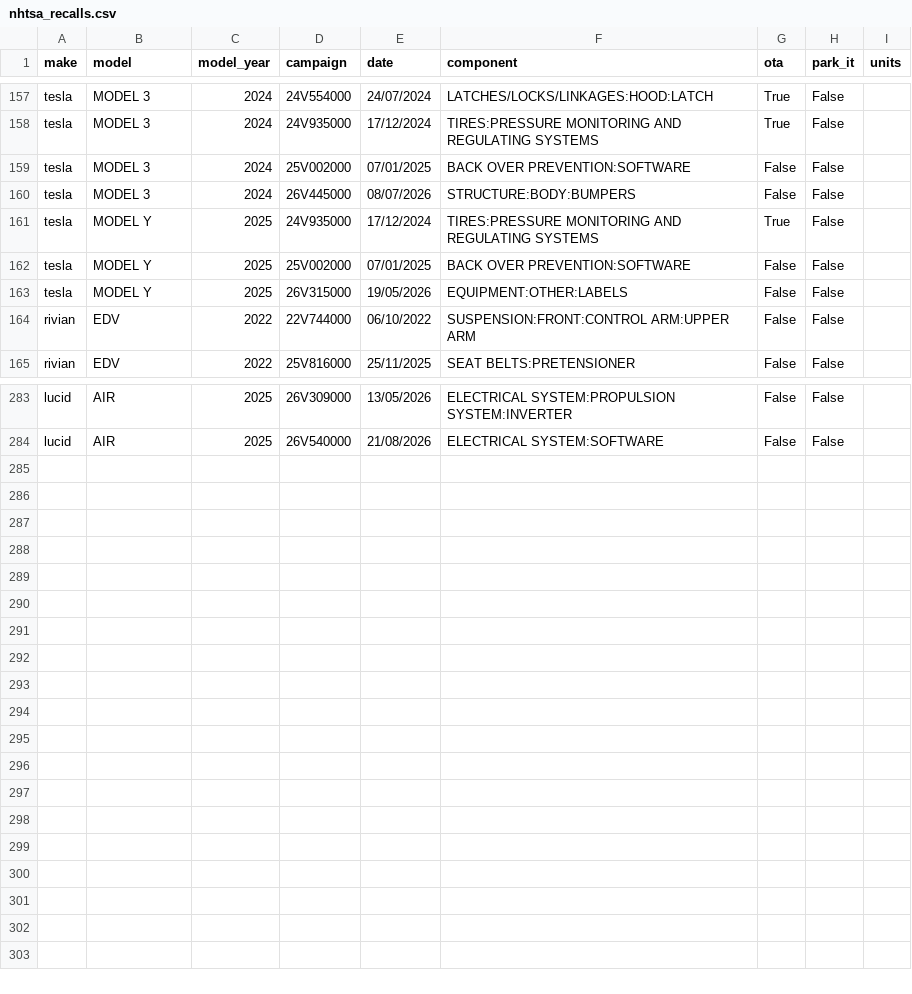
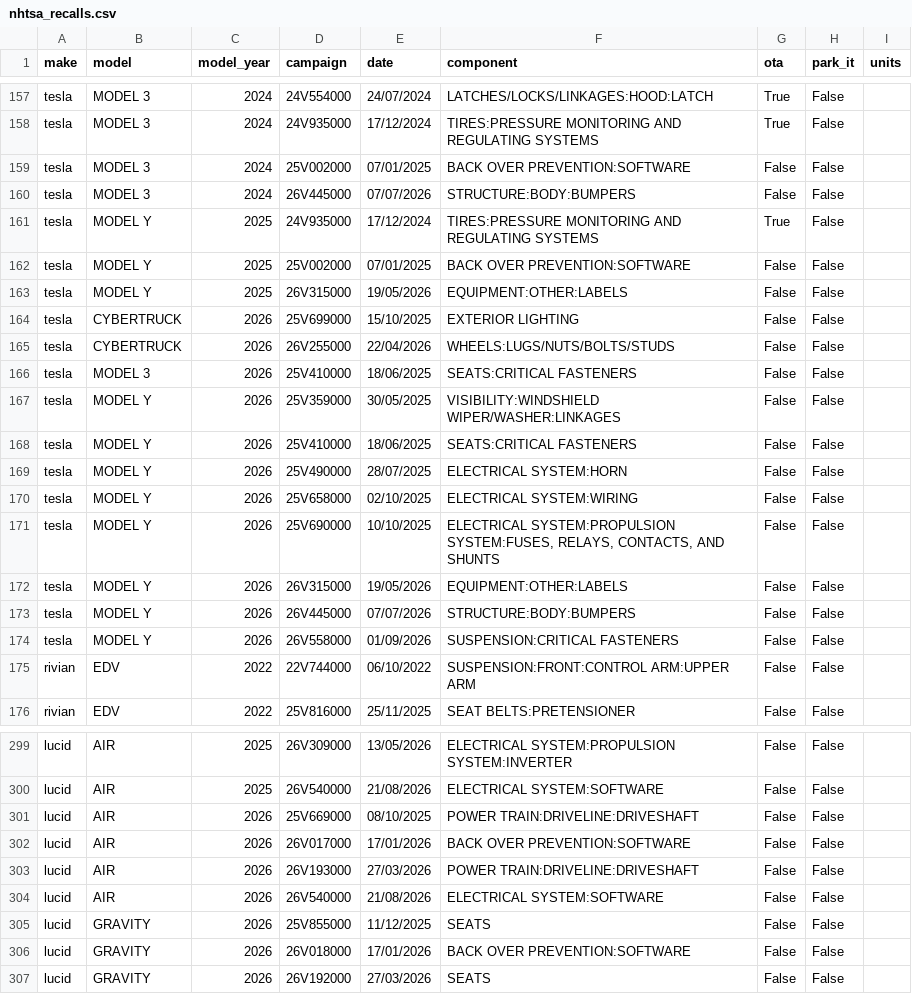
Before and after one commit to Shubham080802/tesla-Rivian-dashboard, a CSV file: data/external/research/nhtsa_recalls.csv, drawn as a sheet; only a part is shown, gaps mark what is left out; the diff covers the shown part only.

Commit message:
data: scheduled refresh (2026-10-30)

```diff
--- a/data/external/research/nhtsa_recalls.csv
+++ b/data/external/research/nhtsa_recalls.csv
@@ -159,3 +159,3 @@ tesla,MODEL 3,2024,24V935000,17/12/2024,TIRES:PRESSURE MONITORING AND REGULATING
 tesla,MODEL 3,2024,25V002000,07/01/2025,BACK OVER PREVENTION:SOFTWARE,False,False,
-tesla,MODEL 3,2024,26V445000,08/07/2026,STRUCTURE:BODY:BUMPERS,False,False,
+tesla,MODEL 3,2024,26V445000,07/07/2026,STRUCTURE:BODY:BUMPERS,False,False,
 tesla,MODEL Y,2025,24V935000,17/12/2024,TIRES:PRESSURE MONITORING AND REGULATING SYSTEMS,True,False,
@@ -163,2 +163,13 @@ tesla,MODEL Y,2025,25V002000,07/01/2025,BACK OVER PREVENTION:SOFTWARE,False,Fals
 tesla,MODEL Y,2025,26V315000,19/05/2026,EQUIPMENT:OTHER:LABELS,False,False,
+tesla,CYBERTRUCK,2026,25V699000,15/10/2025,EXTERIOR LIGHTING,False,False,
+tesla,CYBERTRUCK,2026,26V255000,22/04/2026,WHEELS:LUGS/NUTS/BOLTS/STUDS,False,False,
+tesla,MODEL 3,2026,25V410000,18/06/2025,SEATS:CRITICAL FASTENERS,False,False,
+tesla,MODEL Y,2026,25V359000,30/05/2025,VISIBILITY:WINDSHIELD WIPER/WASHER:LINKAGES,False,False,
+tesla,MODEL Y,2026,25V410000,18/06/2025,SEATS:CRITICAL FASTENERS,False,False,
+tesla,MODEL Y,2026,25V490000,28/07/2025,ELECTRICAL SYSTEM:HORN,False,False,
+tesla,MODEL Y,2026,25V658000,02/10/2025,ELECTRICAL SYSTEM:WIRING,False,False,
+tesla,MODEL Y,2026,25V690000,10/10/2025,"ELECTRICAL SYSTEM:PROPULSION SYSTEM:FUSES, RELAYS, CONTACTS, AND SHUNTS",False,False,
+tesla,MODEL Y,2026,26V315000,19/05/2026,EQUIPMENT:OTHER:LABELS,False,False,
+tesla,MODEL Y,2026,26V445000,07/07/2026,STRUCTURE:BODY:BUMPERS,False,False,
+tesla,MODEL Y,2026,26V558000,01/09/2026,SUSPENSION:CRITICAL FASTENERS,False,False,
 rivian,EDV,2022,22V744000,06/10/2022,SUSPENSION:FRONT:CONTROL ARM:UPPER ARM,False,False,
@@ -284 +300,8 @@ lucid,AIR,2025,26V309000,13/05/2026,ELECTRICAL SYSTEM:PROPULSION SYSTEM:INVERTER
 lucid,AIR,2025,26V540000,21/08/2026,ELECTRICAL SYSTEM:SOFTWARE,False,False,
+lucid,AIR,2026,25V669000,08/10/2025,POWER TRAIN:DRIVELINE:DRIVESHAFT,False,False,
+lucid,AIR,2026,26V017000,17/01/2026,BACK OVER PREVENTION:SOFTWARE,False,False,
+lucid,AIR,2026,26V193000,27/03/2026,POWER TRAIN:DRIVELINE:DRIVESHAFT,False,False,
+lucid,AIR,2026,26V540000,21/08/2026,ELECTRICAL SYSTEM:SOFTWARE,False,False,
+lucid,GRAVITY,2026,25V855000,11/12/2025,SEATS,False,False,
+lucid,GRAVITY,2026,26V018000,17/01/2026,BACK OVER PREVENTION:SOFTWARE,False,False,
+lucid,GRAVITY,2026,26V192000,27/03/2026,SEATS,False,False,
```
Also changed, not shown: 5 added rows elsewhere in this file, data/external/ev/rivian_quarterly_financials.csv, data/external/research/gdelt_tesla_timelinetone.csv, 10 other files.
